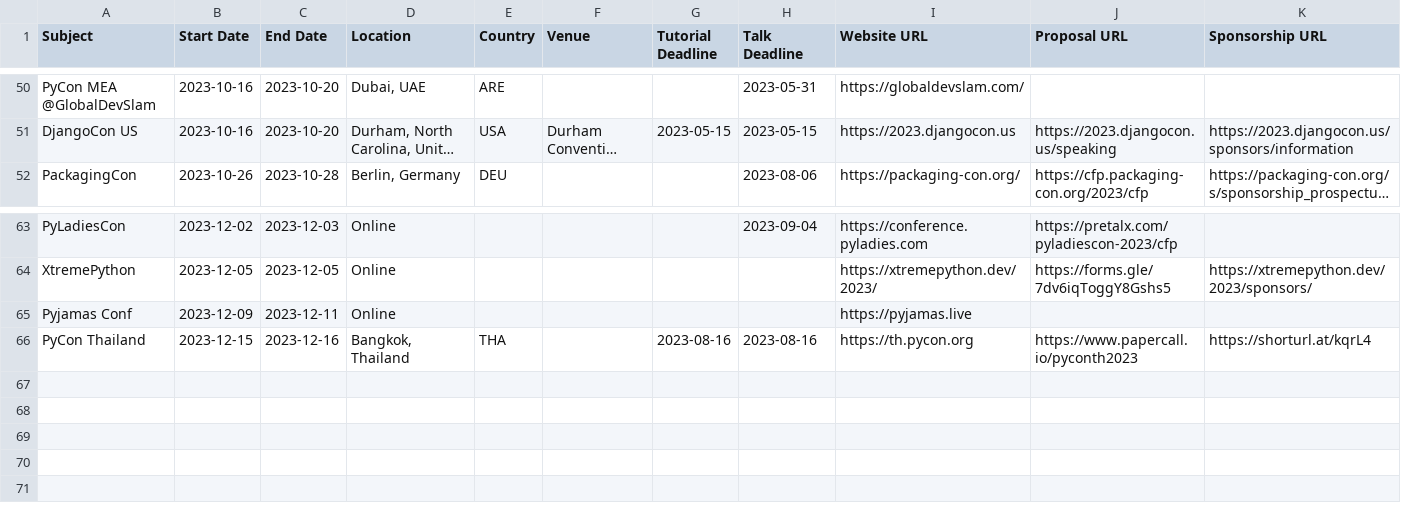
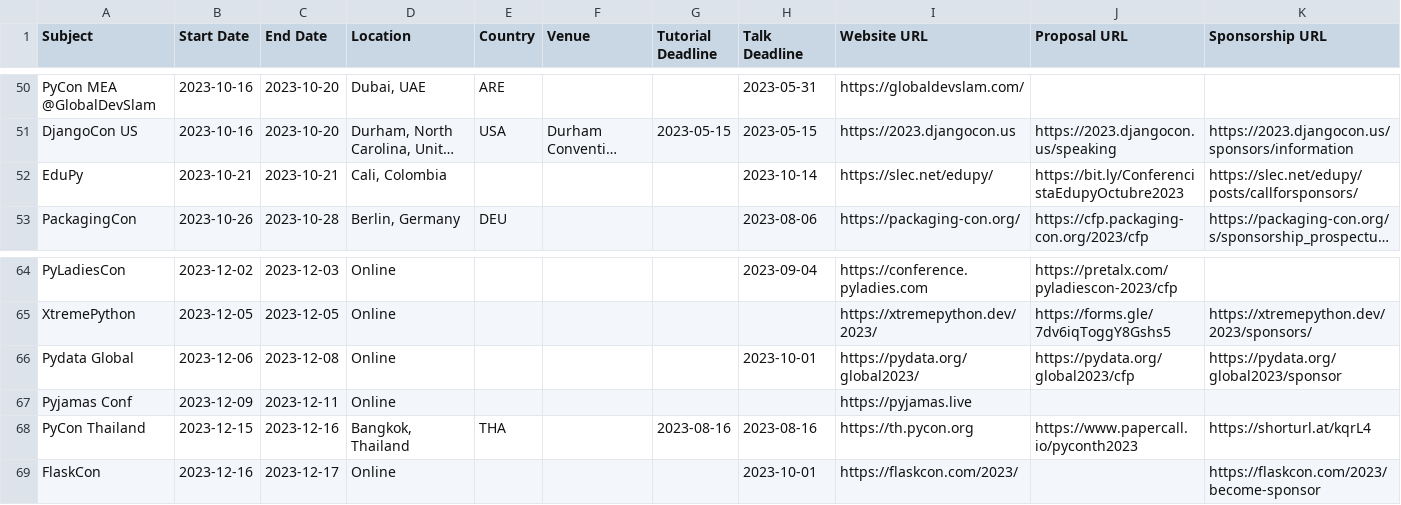
Before and after one commit to python-organizers/conferences, a CSV file: 2023.csv, drawn as a sheet; only a part is shown, gaps mark what is left out; long unchanged cells end in …; the diff names each change by its address in the sheet, - before the commit and + after, or states it on an @@ line.

```diff
--- a/2023.csv
+++ b/2023.csv
+row 52: EduPy | 2023-10-21 | 2023-10-21 | Cali, Colombia |  |  |  | 2023-10-14 | https://slec.net/edupy/ | https://bit.ly/ConferencistaEdupyOctubre2023 | https://slec.net/edupy/posts/callforsponsors/
+row 66: Pydata Global | 2023-12-06 | 2023-12-08 | Online |  |  |  | 2023-10-01 | https://pydata.org/global2023/ | https://pydata.org/global2023/cfp | https://pydata.org/global2023/sponsor
+row 69: FlaskCon | 2023-12-16 | 2023-12-17 | Online |  |  |  | 2023-10-01 | https://flaskcon.com/2023/ |  | https://flaskcon.com/2023/become-sponsor
```
Also changed, not shown: 2024.csv.
